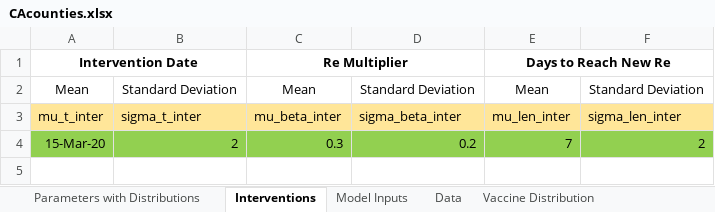
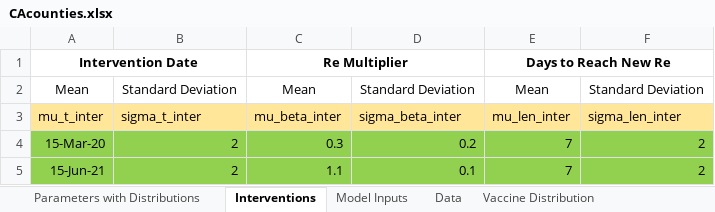
Before and after one commit to LocalEpi/LEMMA-Shiny, an Excel workbook: Inputs/CAcounties.xlsx, sheet Interventions, drawn as a sheet; values as stored, in another font and other column widths than the file's, no borders; the diff names each change by its address in the sheet, - before the commit and + after, or states it on an @@ line.

```diff
--- a/Inputs/CAcounties.xlsx (sheet Interventions)
+++ b/Inputs/CAcounties.xlsx (sheet Interventions)
+row 5: 15-Jun-21 | 2 | 1.1 | 0.1 | 7 | 2
```
Also changed, not shown: sheet Variants, sheet Vaccine Distribution, sheet Vaccine Doses - Future, sheet Internal.
